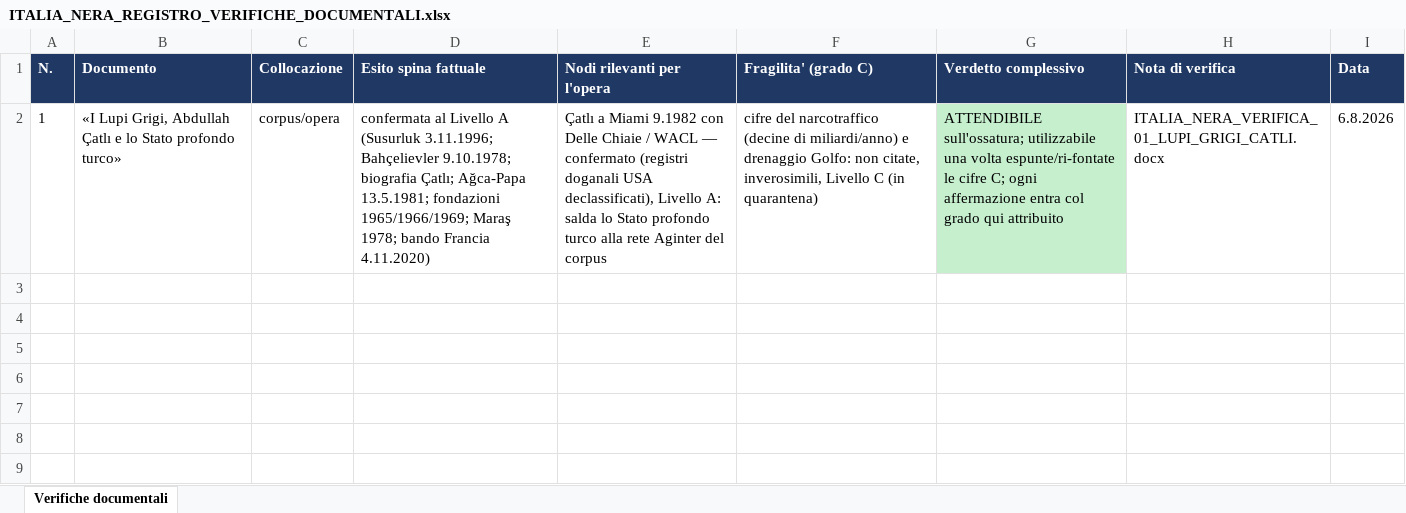
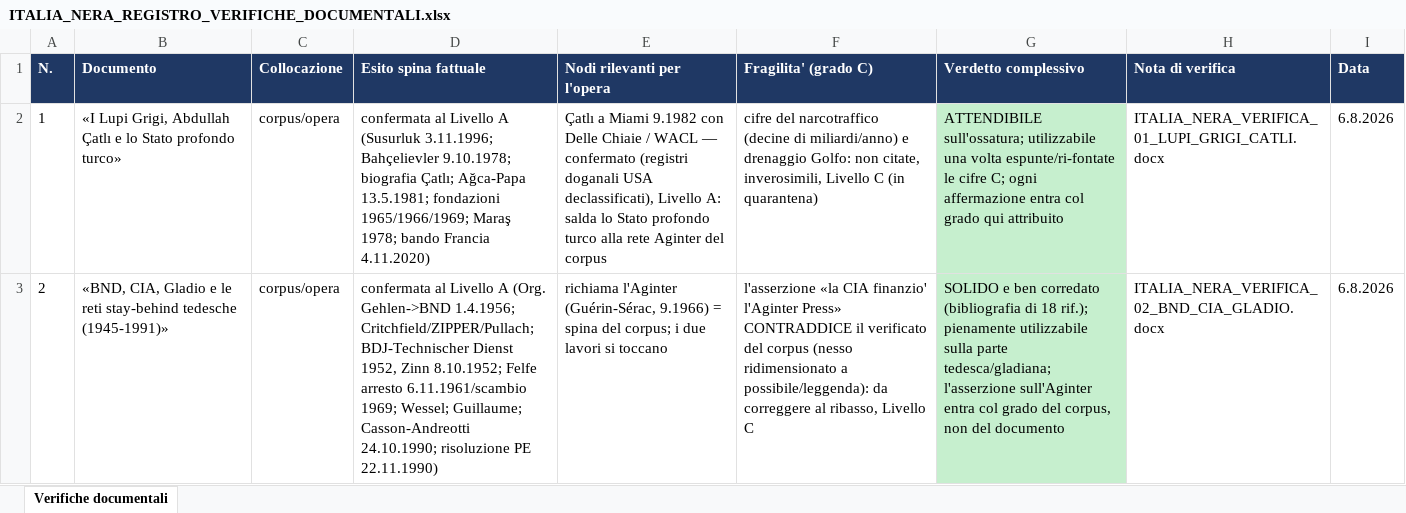
Before and after one commit to gigifionder-crypto/italia-nera, an Excel workbook: corpus/diagnostica/ITALIA_NERA_REGISTRO_VERIFICHE_DOCUMENTALI.xlsx, sheet Verifiche documentali, drawn as a sheet; values as stored, in another font and other column widths than the file's, no borders; the diff names each change by its address in the sheet, - before the commit and + after, or states it on an @@ line.

```diff
--- a/corpus/diagnostica/ITALIA_NERA_REGISTRO_VERIFICHE_DOCUMENTALI.xlsx (sheet Verifiche documentali)
+++ b/corpus/diagnostica/ITALIA_NERA_REGISTRO_VERIFICHE_DOCUMENTALI.xlsx (sheet Verifiche documentali)
+row 3: 2 | «BND, CIA, Gladio e le reti stay-behind tedesche (1945-1991)» | corpus/opera | confermata al Livello A (Org. Gehlen->BND 1.4.1956; Critchfield/ZIPPER/Pullach; BDJ-Technischer Dienst 1952, Zinn 8.10.1952; Felfe arresto 6.11.1961/scambio 1969; Wessel; Guillaume; Casson-Andreotti 24.10.1990; risoluzione PE 22.11.1990) | richiama l'Aginter (Guérin-Sérac, 9.1966) = spina del corpus; i due lavori si toccano | l'asserzione «la CIA finanzio' l'Aginter Press» CONTRADDICE il verificato del corpus (nesso ridimensionato a possibile/leggenda): da correggere al ribasso, Livello C | SOLIDO e ben corredato (bibliografia di 18 rif.); pienamente utilizzabile sulla parte tedesca/gladiana; l'asserzione sull'Aginter entra col grado del corpus, non del documento | ITALIA_NERA_VERIFICA_02_BND_CIA_GLADIO.docx | 6.8.2026
```
Also changed, not shown: 2 other files.
